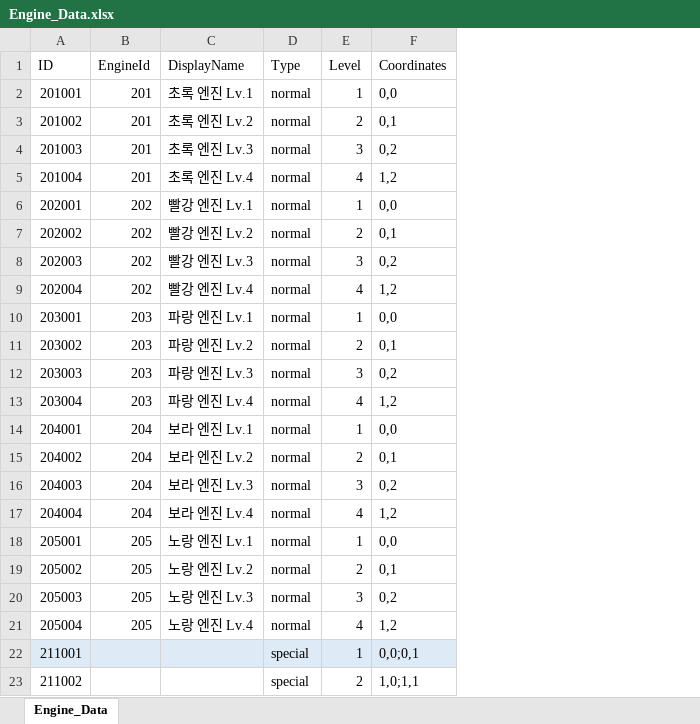
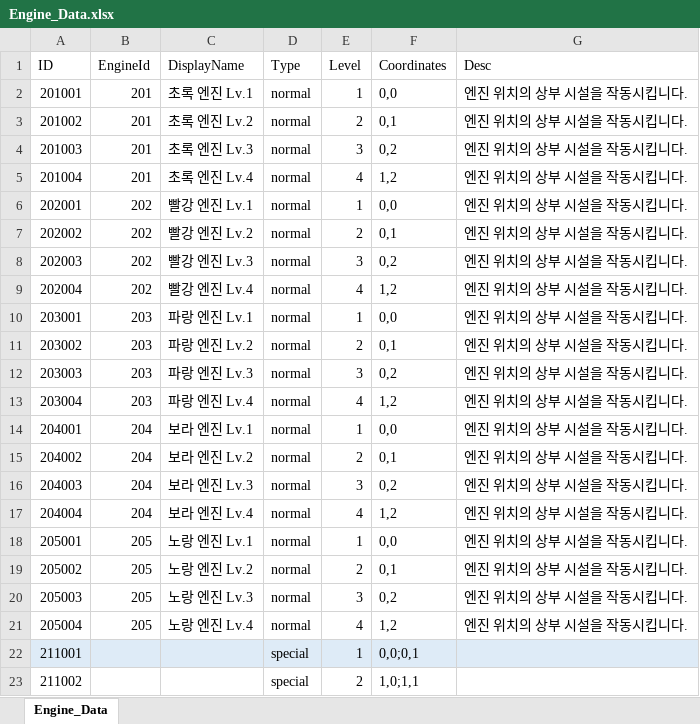
Before and after one commit to koseongboy/Drill_Game, an Excel workbook: Assets/100_Data/XlsxFiles/Engine_Data.xlsx, sheet Engine_Data, drawn as a sheet; values as stored, in another font and other column widths than the file's, no borders; table styles not drawn; the diff names each change by its address in the sheet, - before the commit and + after, or states it on an @@ line.

Commit message:
엔진 누르면 UI 뜸
철거, 이동 누르면 함수 호출됨.
아 그리고 내 임의로 DataLoadManager 바꿈.

```diff
--- a/Assets/100_Data/XlsxFiles/Engine_Data.xlsx (sheet Engine_Data)
+++ b/Assets/100_Data/XlsxFiles/Engine_Data.xlsx (sheet Engine_Data)
+column G (Desc), rows 2-21: all 엔진 위치의 상부 시설을 작동시킵니다.
```
Also changed, not shown: 14 other files.
